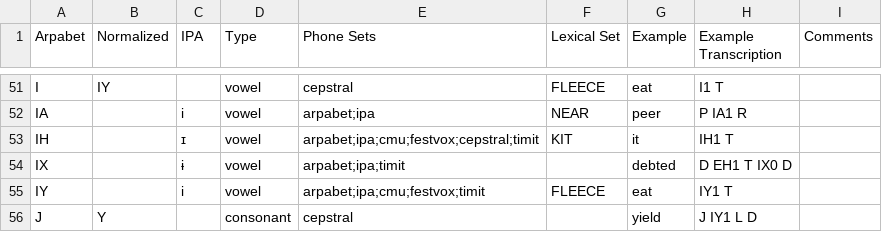
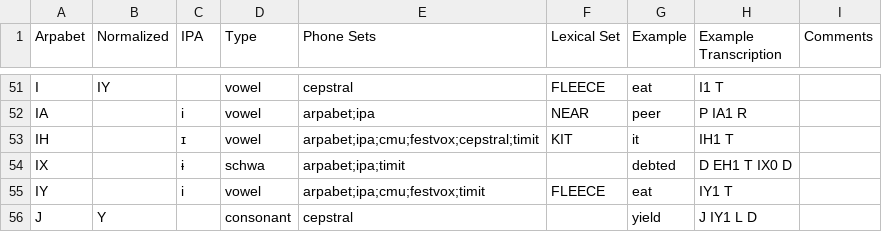
Before and after one commit to rhdunn/cmudict-tools, a CSV file: accents/en-US.csv, drawn as a sheet; only a part is shown, gaps mark what is left out.

Commit message:
Test the en-US accent/phoneset.

```diff
--- a/accents/en-US.csv
+++ b/accents/en-US.csv
@@ -53,3 +53,3 @@ IA,,i,vowel,arpabet;ipa,NEAR,peer,P IA1 R,
 IH,,ɪ,vowel,arpabet;ipa;cmu;festvox;cepstral;timit,KIT,it,IH1 T,
-IX,,ɨ,vowel,arpabet;ipa;timit,,debted,D EH1 T IX0 D,
+IX,,ɨ,schwa,arpabet;ipa;timit,,debted,D EH1 T IX0 D,
 IY,,i,vowel,arpabet;ipa;cmu;festvox;timit,FLEECE,eat,IY1 T,
```
Also changed, not shown: 3 other files.
